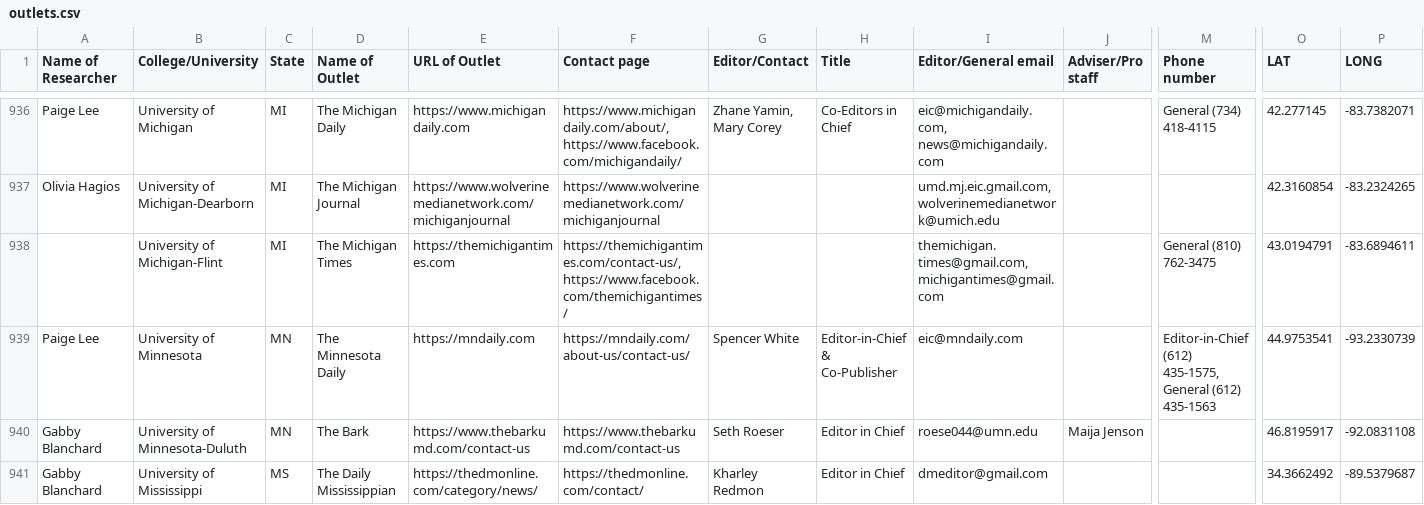
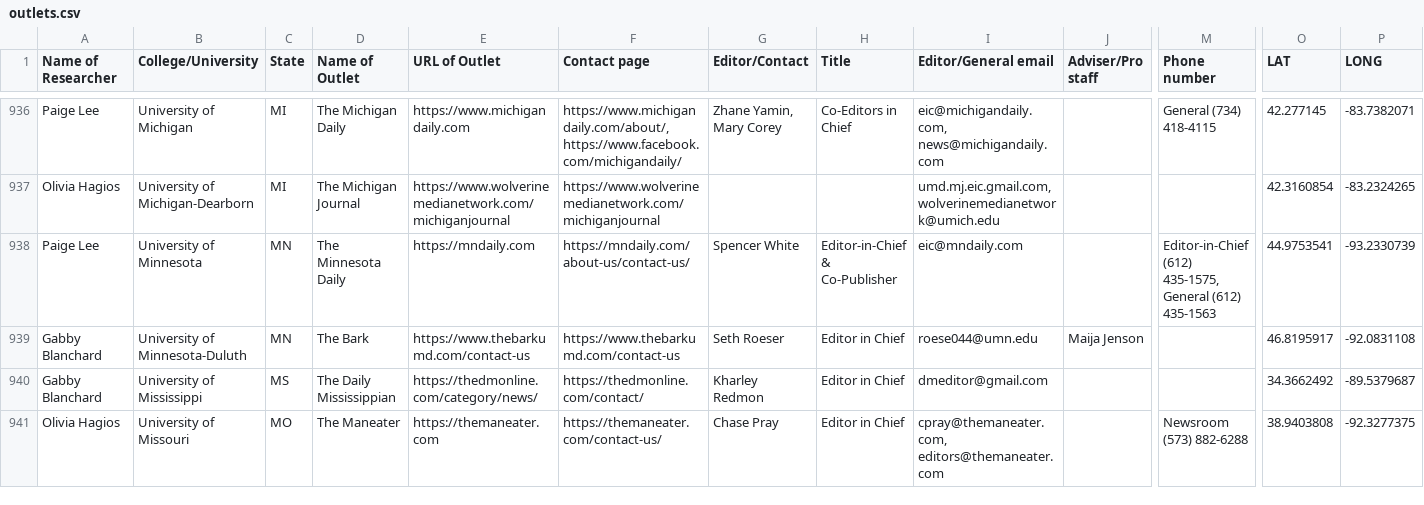
Before and after one commit to bendoesdata/student-media-map, a CSV file: public/outlets.csv, drawn as a sheet; only a part is shown, gaps mark what is left out; the shorter side is filled out with more unchanged rows; rows hold the shown columns only; the diff names each change by its address in the sheet, - before the commit and + after, or states it on an @@ line.

```diff
--- a/public/outlets.csv
+++ b/public/outlets.csv
-row 938:  | University of Michigan-Flint | MI | The Michigan Times | https://themichigantimes.com | https://themichigantimes.com/contact-us/, https://www.facebook.com/themichigantimes/ |  |  | themichigan.times@gmail.com, michigantimes@gmail.com |  | General (810) 762-3475 | 43.0194791 | -83.6894611
```
